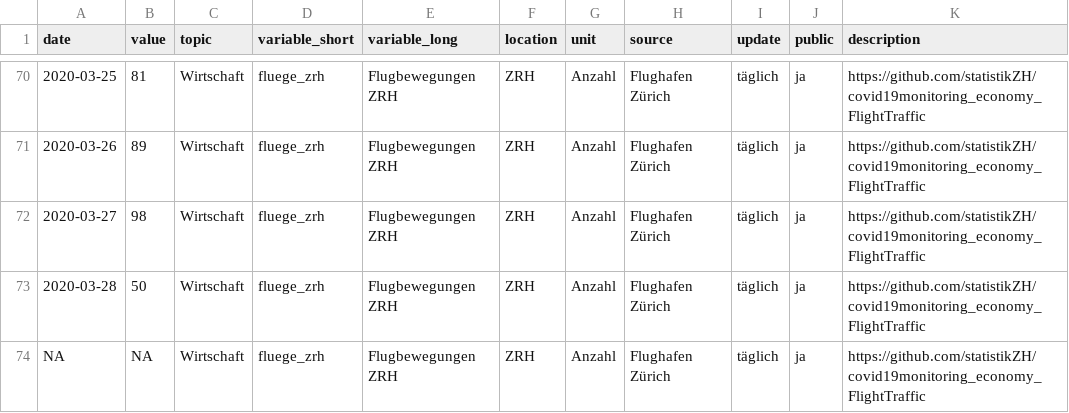
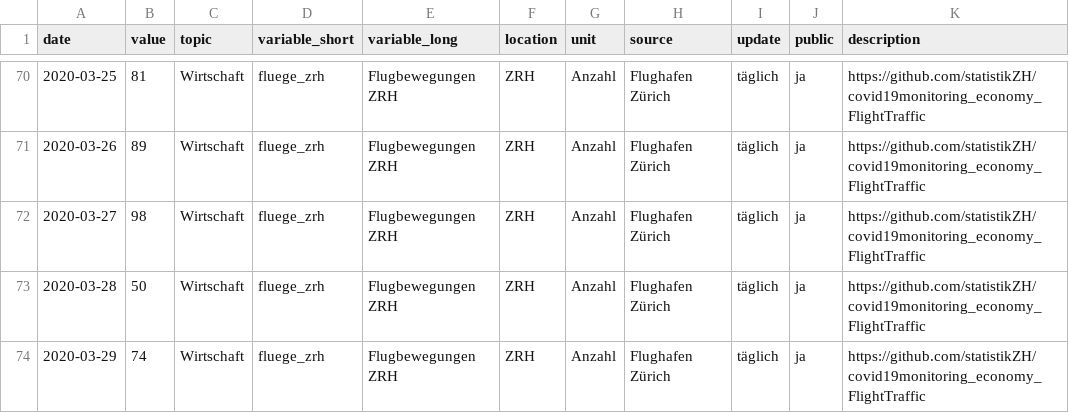
Before and after one commit to statistikZH/covid19monitoring_economy_FlightTraffic, a CSV file: Economy_FlightTraffic.csv, drawn as a sheet; only a part is shown, gaps mark what is left out.

```diff
--- a/Economy_FlightTraffic.csv
+++ b/Economy_FlightTraffic.csv
@@ -73,2 +73,2 @@
 2020-03-28,50,"Wirtschaft","fluege_zrh","Flugbewegungen ZRH","ZRH","Anzahl","Flughafen Zürich","täglich","ja","https://github.com/statistikZH/covid19monitoring_economy_FlightTraffic"
-NA,NA,"Wirtschaft","fluege_zrh","Flugbewegungen ZRH","ZRH","Anzahl","Flughafen Zürich","täglich","ja","https://github.com/statistikZH/covid19monitoring_economy_FlightTraffic"
+2020-03-29,74,"Wirtschaft","fluege_zrh","Flugbewegungen ZRH","ZRH","Anzahl","Flughafen Zürich","täglich","ja","https://github.com/statistikZH/covid19monitoring_economy_FlightTraffic"
```
Also changed, not shown: old/arrivals.csv, old/departures.csv, 1 other file.
